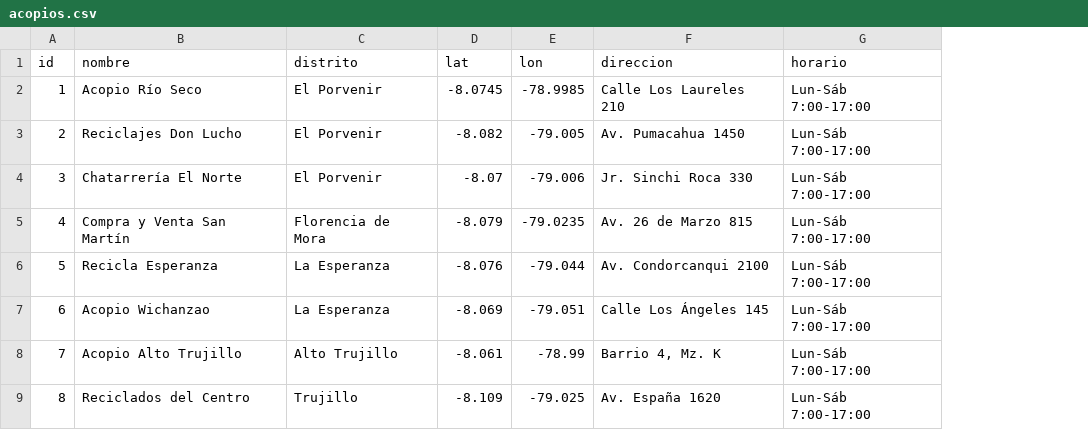
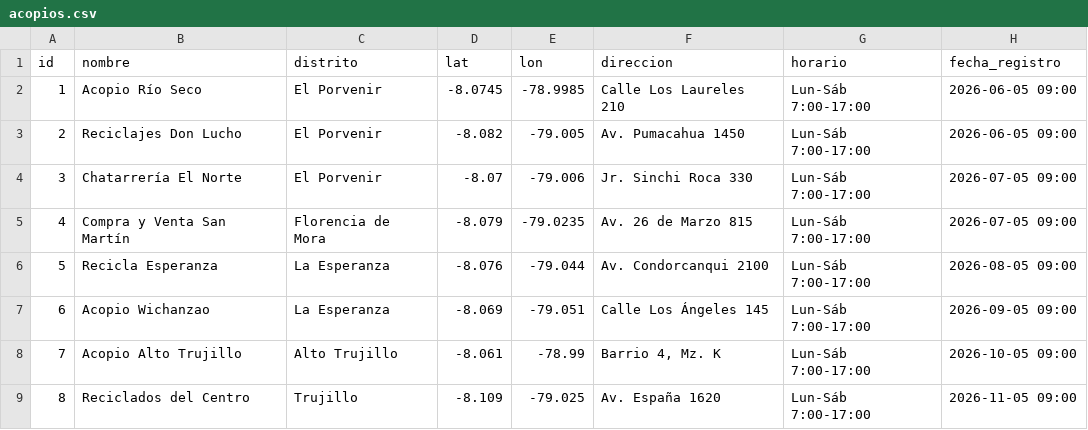
Before and after one commit to grey-d18/proyecto_final, a CSV file: datos/sinteticos/acopios.csv, drawn as a sheet; the diff names each change by its address in the sheet, - before the commit and + after, or states it on an @@ line.

```diff
--- a/datos/sinteticos/acopios.csv
+++ b/datos/sinteticos/acopios.csv
+column H (fecha_registro), rows 2-9: 2026-06-05 09:00 | 2026-06-05 09:00 | 2026-07-05 09:00 | 2026-07-05 09:00 | 2026-08-05 09:00 | 2026-09-05 09:00 | 2026-10-05 09:00 | 2026-11-05 09:00
```
Also changed, not shown: datos/sinteticos/recojos.csv, 16 other files.
